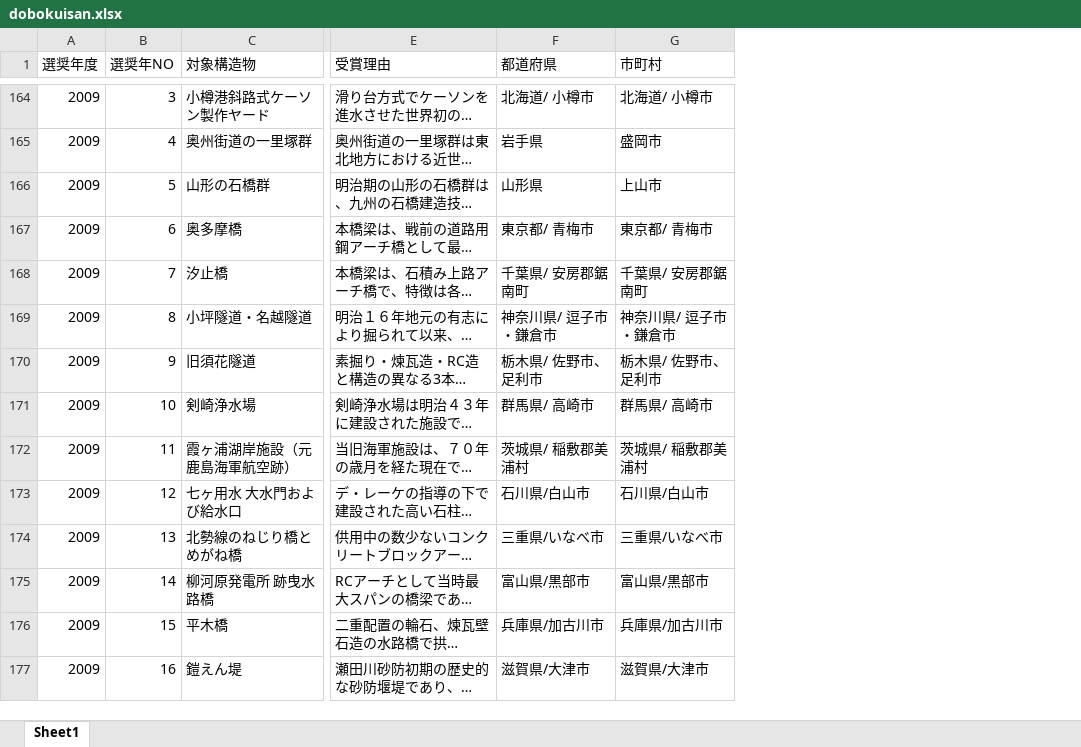
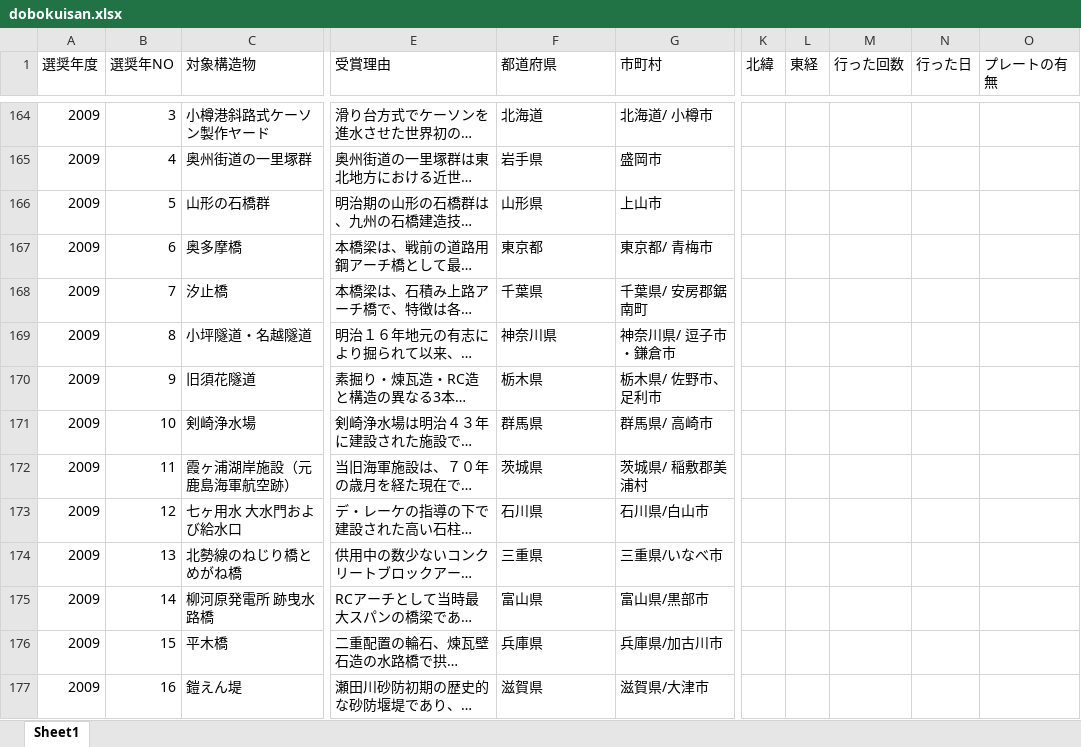
Before and after one commit to gumstatR/civil-engineering-heritage-app, an Excel workbook: dobokuisan.xlsx, sheet Sheet1, drawn as a sheet; only a part is shown, gaps mark what is left out; long unchanged cells end in …; values as stored, in another font and other column widths than the file's, no borders; the diff covers the shown part only; the diff names each change by its address in the sheet, - before the commit and + after, or states it on an @@ line.

```diff
--- a/dobokuisan.xlsx (sheet Sheet1)
+++ b/dobokuisan.xlsx (sheet Sheet1)
@@ column K (北緯) unhidden, empty @@
@@ column L (東経) unhidden, empty @@
@@ column M (行った回数) unhidden, empty @@
@@ column N (行った日) unhidden, empty @@
@@ column O (プレートの有無) unhidden, empty @@
-F164 (都道府県): 北海道/ 小樽市
+F164 (都道府県): 北海道
-F167 (都道府県): 東京都/ 青梅市
+F167 (都道府県): 東京都
-F168 (都道府県): 千葉県/ 安房郡鋸南町
+F168 (都道府県): 千葉県
-F169 (都道府県): 神奈川県/ 逗子市・鎌倉市
+F169 (都道府県): 神奈川県
-F170 (都道府県): 栃木県/ 佐野市、足利市
+F170 (都道府県): 栃木県
-F171 (都道府県): 群馬県/ 高崎市
+F171 (都道府県): 群馬県
-F172 (都道府県): 茨城県/ 稲敷郡美浦村
+F172 (都道府県): 茨城県
-F173 (都道府県): 石川県/白山市
+F173 (都道府県): 石川県
-F174 (都道府県): 三重県/いなべ市
+F174 (都道府県): 三重県
-F175 (都道府県): 富山県/黒部市
+F175 (都道府県): 富山県
-F176 (都道府県): 兵庫県/加古川市
+F176 (都道府県): 兵庫県
-F177 (都道府県): 滋賀県/大津市
+F177 (都道府県): 滋賀県
```
Also changed, not shown: 439 edited cells elsewhere in this sheet, 3 other files.
